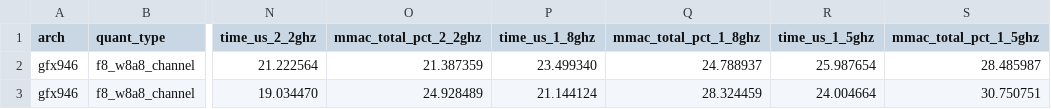
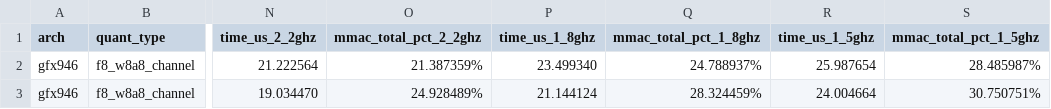
Before and after one commit to zhenxin8916/BoltOPs, a CSV file: boltops/fused_moe/gluon/tuned_experiment_fmoe_gluon_w8a8channel_bottom.csv, drawn as a sheet; only a part is shown, gaps mark what is left out; the diff names each change by its address in the sheet, - before the commit and + after, or states it on an @@ line.

```diff
--- a/boltops/fused_moe/gluon/tuned_experiment_fmoe_gluon_w8a8channel_bottom.csv
+++ b/boltops/fused_moe/gluon/tuned_experiment_fmoe_gluon_w8a8channel_bottom.csv
-O2 (mmac_total_pct_2_2ghz): 21.387359
+O2 (mmac_total_pct_2_2ghz): 21.387359%
-Q2 (mmac_total_pct_1_8ghz): 24.788937
+Q2 (mmac_total_pct_1_8ghz): 24.788937%
-S2 (mmac_total_pct_1_5ghz): 28.485987
+S2 (mmac_total_pct_1_5ghz): 28.485987%
-O3 (mmac_total_pct_2_2ghz): 24.928489
+O3 (mmac_total_pct_2_2ghz): 24.928489%
-Q3 (mmac_total_pct_1_8ghz): 28.324459
+Q3 (mmac_total_pct_1_8ghz): 28.324459%
-S3 (mmac_total_pct_1_5ghz): 30.750751
+S3 (mmac_total_pct_1_5ghz): 30.750751%
```
Also changed, not shown: boltops/fused_moe/gluon/tuned_experiment_fmoe_gluon_w8a8channel_bottom_int8.csv, boltops/fused_moe/gluon/tuned_experiment_fmoe_gluon_w8a8channel_top_fp8.csv, 3 other files.
